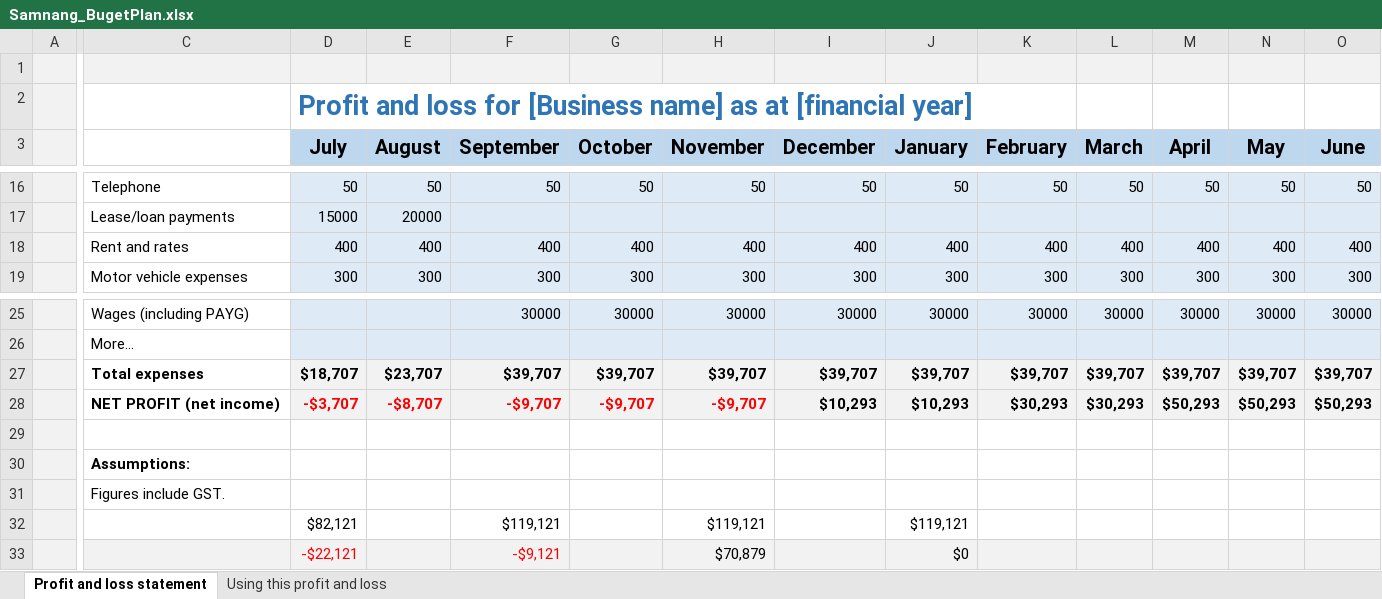
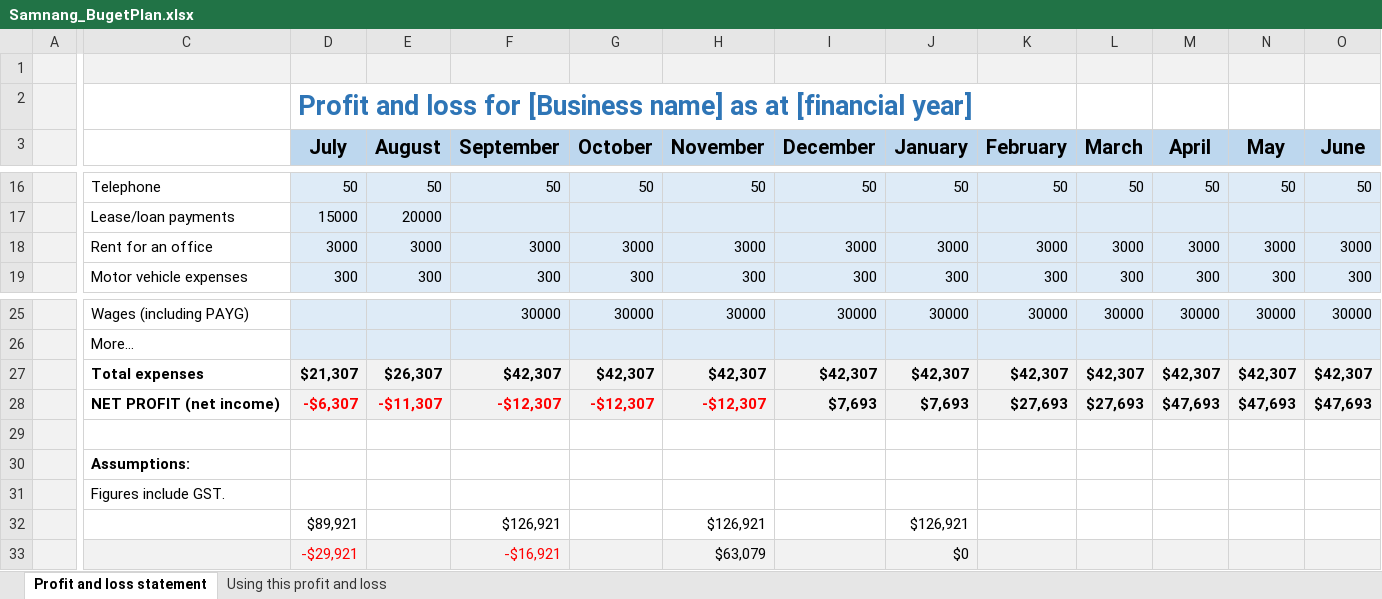
Before and after one commit to SamnangYorng/Business-Plan, an Excel workbook: Freelancing/Samnang_BugetPlan.xlsx, sheet Profit and loss statement, drawn as a sheet; only a part is shown, gaps mark what is left out; values as stored, in another font and other column widths than the file's, no borders; removed rows and columns are numbered as before the commit, all else as after; rows hold the shown columns only; the diff covers the shown part only; the diff names each change by its address in the sheet, - before the commit and + after, or states it on an @@ line.

```diff
--- a/Freelancing/Samnang_BugetPlan.xlsx (sheet Profit and loss statement)
+++ b/Freelancing/Samnang_BugetPlan.xlsx (sheet Profit and loss statement)
-row 18:  | Rent and rates | 400 | 400 | 400 | 400 | 400 | 400 | 400 | 400 | 400 | 400 | 400 | 400
+row 18:  | Rent for an office | 3000 | 3000 | 3000 | 3000 | 3000 | 3000 | 3000 | 3000 | 3000 | 3000 | 3000 | 3000
-D27 (July): $18,707
+D27 (July): $21,307
-E27 (August): $23,707
+E27 (August): $26,307
-F27 (September): $39,707
+F27 (September): $42,307
-G27 (October): $39,707
+G27 (October): $42,307
-H27 (November): $39,707
+H27 (November): $42,307
-I27 (December): $39,707
+I27 (December): $42,307
-J27 (January): $39,707
+J27 (January): $42,307
-K27 (February): $39,707
+K27 (February): $42,307
-L27 (March): $39,707
+L27 (March): $42,307
-M27 (April): $39,707
+M27 (April): $42,307
-N27 (May): $39,707
+N27 (May): $42,307
-O27 (June): $39,707
+O27 (June): $42,307
-D28 (July): -$3,707
+D28 (July): -$6,307
-E28 (August): -$8,707
+E28 (August): -$11,307
-F28 (September): -$9,707
+F28 (September): -$12,307
-G28 (October): -$9,707
+G28 (October): -$12,307
-H28 (November): -$9,707
+H28 (November): -$12,307
-I28 (December): $10,293
+I28 (December): $7,693
-J28 (January): $10,293
+J28 (January): $7,693
-K28 (February): $30,293
+K28 (February): $27,693
-L28 (March): $30,293
+L28 (March): $27,693
-M28 (April): $50,293
+M28 (April): $47,693
-N28 (May): $50,293
+N28 (May): $47,693
-O28 (June): $50,293
+O28 (June): $47,693
-row 32:  |  | $82,121 |  | $119,121 |  | $119,121 |  | $119,121
-row 33:  |  | -$22,121 |  | -$9,121 |  | $70,879 |  | $0
+row 32:  |  | $89,921 |  | $126,921 |  | $126,921 |  | $126,921
+row 33:  |  | -$29,921 |  | -$16,921 |  | $63,079 |  | $0
```
Also changed, not shown: 2 edited cells elsewhere in this sheet, 5 other files.
